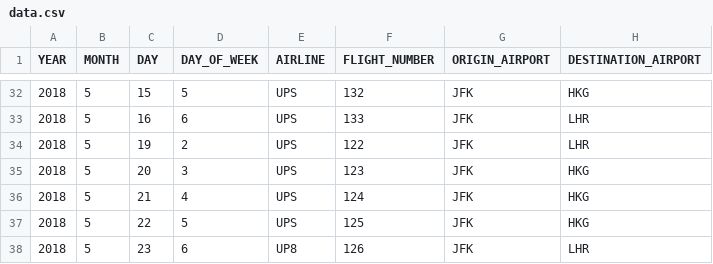
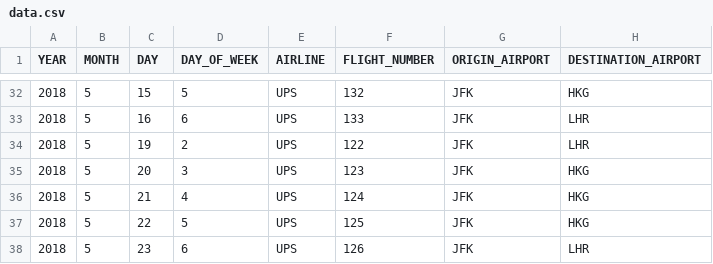
Before and after one commit to HighFlyersTeam/flight-tracker, a CSV file: app/data.csv, drawn as a sheet; only a part is shown, gaps mark what is left out; the diff names each change by its address in the sheet, - before the commit and + after, or states it on an @@ line.

Commit message:
Fixed typo in data.csv

```diff
--- a/app/data.csv
+++ b/app/data.csv
-E38 (AIRLINE): UP8
+E38 (AIRLINE): UPS
```
